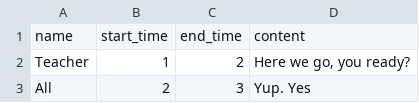
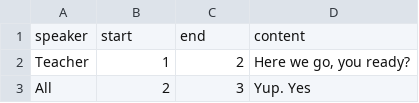
Before and after one commit to BenRydal/transcript-explorer, a CSV file: static/data/example-1/conversation.csv, drawn as a sheet; only a part is shown; removed rows and columns are numbered as before the commit, all else as after; the diff names each change by its address in the sheet, - before the commit and + after, or states it on an @@ line.

Commit message:
update header and type checks, update data column headers

```diff
--- a/static/data/example-1/conversation.csv
+++ b/static/data/example-1/conversation.csv
-row 1: name | start_time | end_time | content
+row 1: speaker | start | end | content
```
Also changed, not shown: static/data/example-2/conversation.csv, static/data/example-3/conversation.csv, 4 other files.
